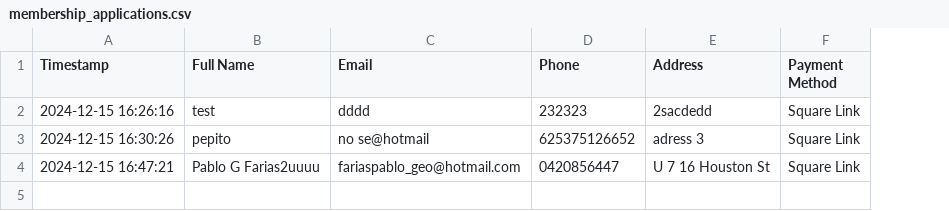
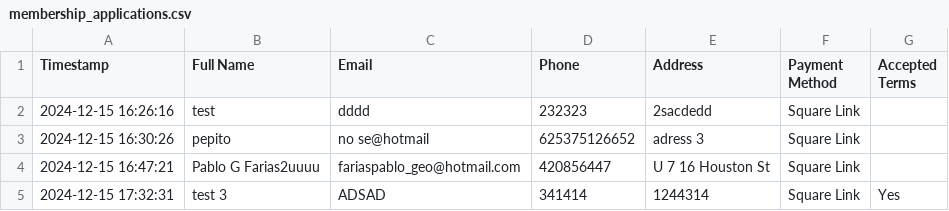
Before and after one commit to Pablotango/NTango, a CSV file: membership_applications.csv, drawn as a sheet; the diff names each change by its address in the sheet, - before the commit and + after, or states it on an @@ line.

Commit message:
Update membership applications

```diff
--- a/membership_applications.csv
+++ b/membership_applications.csv
+column G (Accepted Terms), empty
-D4 (Phone): 0420856447
+D4 (Phone): 420856447
+row 5: 2024-12-15 17:32:31 | test 3 | ADSAD | 341414 | 1244314 | Square Link | Yes
```
